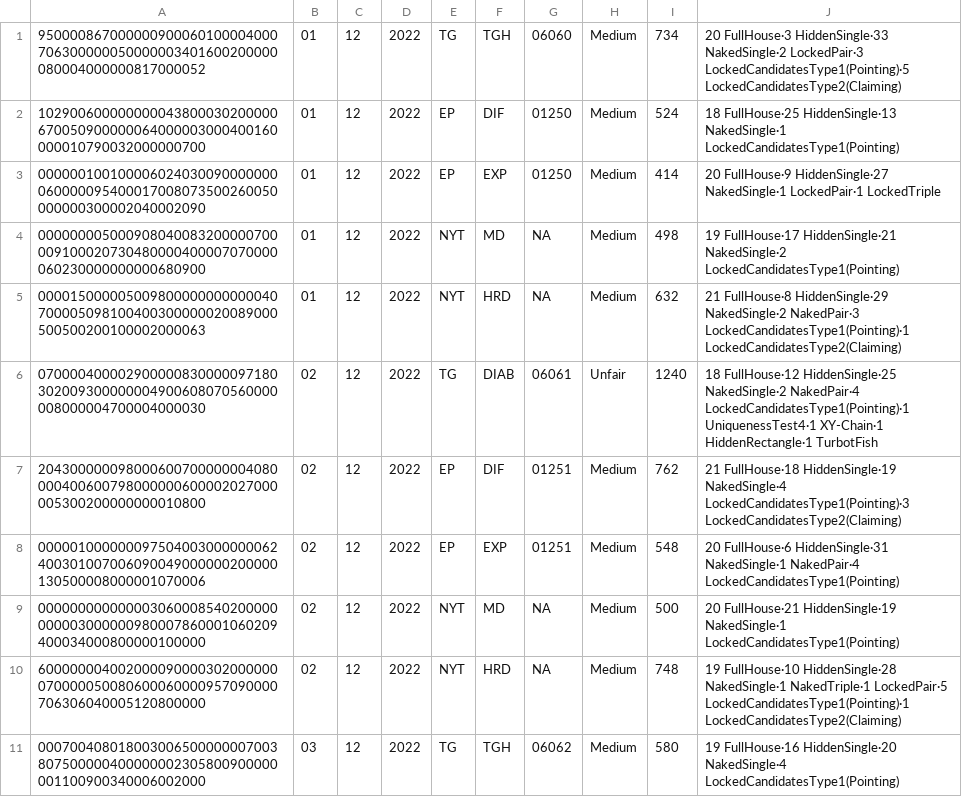
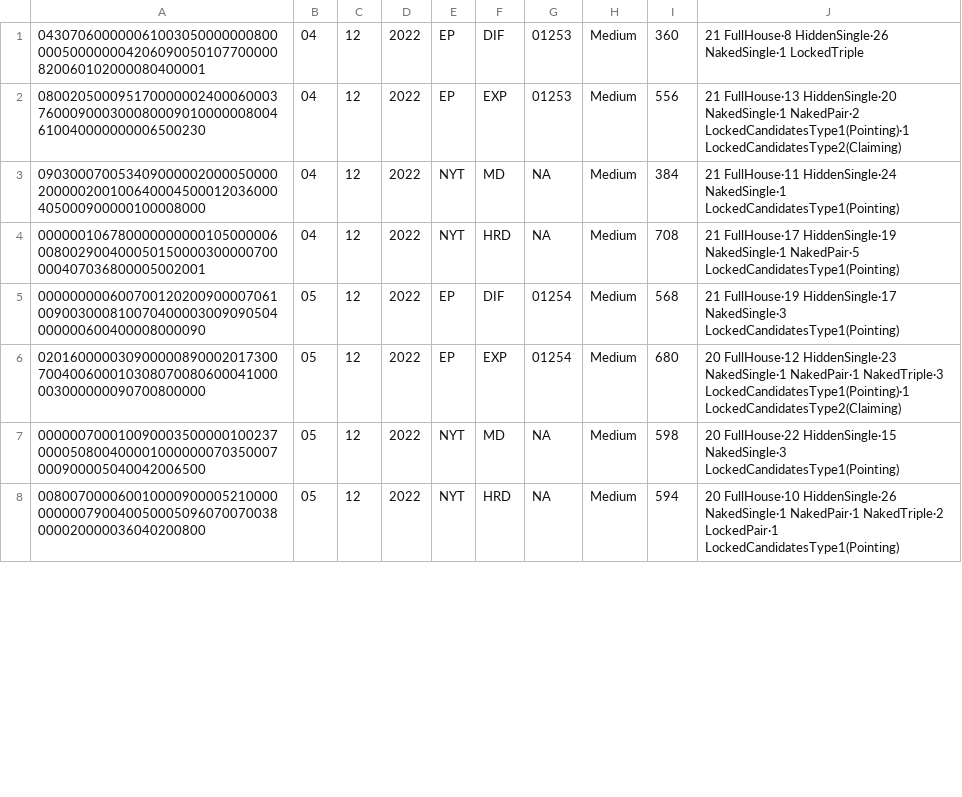
Before and after one commit to jorget17/solitarios, a CSV file: sudokus/hodoku/sudokus/export.csv, drawn as a sheet; only a part is shown; the diff covers the shown part only.

```diff
--- a/sudokus/hodoku/sudokus/export.csv
+++ b/sudokus/hodoku/sudokus/export.csv
@@ -1,11 +1,8 @@
-950000867000000900060100004000706300000050000003401600200000080004000000817000052|01|12|2022|TG|TGH|06060|Medium|734|20 FullHouse·3 HiddenSingle·33 NakedSingle·2 LockedPair·3 LockedCandidatesType1(Pointing)·5 LockedCandidatesType2(Claiming)
-102900600000000043800030200000670050900000064000003000400160000010790032000000700|01|12|2022|EP|DIF|01250|Medium|524|18 FullHouse·25 HiddenSingle·13 NakedSingle·1 LockedCandidatesType1(Pointing)
-000000100100006024030090000000060000095400017008073500260050000000300002040002090|01|12|2022|EP|EXP|01250|Medium|414|20 FullHouse·9 HiddenSingle·27 NakedSingle·1 LockedPair·1 LockedTriple
-000000005000908040083200000700009100020730480000400007070000060230000000000680900|01|12|2022|NYT|MD|NA|Medium|498|19 FullHouse·17 HiddenSingle·21 NakedSingle·2 LockedCandidatesType1(Pointing)
-000015000005009800000000000040700005098100400300000020089000500500200100002000063|01|12|2022|NYT|HRD|NA|Medium|632|21 FullHouse·8 HiddenSingle·29 NakedSingle·2 NakedPair·3 LockedCandidatesType1(Pointing)·1 LockedCandidatesType2(Claiming)
-070000400002900000830000097180302009300000004900608070560000008000004700004000030|02|12|2022|TG|DIAB|06061|Unfair|1240|18 FullHouse·12 HiddenSingle·25 NakedSingle·2 NakedPair·4 LockedCandidatesType1(Pointing)·1 UniquenessTest4·1 XY-Chain·1 HiddenRectangle·1 TurbotFish
-204300000098000600700000004080000400600798000000600002027000005300200000000010800|02|12|2022|EP|DIF|01251|Medium|762|21 FullHouse·18 HiddenSingle·19 NakedSingle·4 LockedCandidatesType1(Pointing)·3 LockedCandidatesType2(Claiming)
-000001000000097504003000000062400301007006090049000000200000130500008000001070006|02|12|2022|EP|EXP|01251|Medium|548|20 FullHouse·6 HiddenSingle·31 NakedSingle·1 NakedPair·4 LockedCandidatesType1(Pointing)
-000000000000003060008540200000000003000000980007860001060209400034000800000100000|02|12|2022|NYT|MD|NA|Medium|500|20 FullHouse·21 HiddenSingle·19 NakedSingle·1 LockedCandidatesType1(Pointing)
-600000004002000090000302000000070000050080600060000957090000706306040005120800000|02|12|2022|NYT|HRD|NA|Medium|748|19 FullHouse·10 HiddenSingle·28 NakedSingle·1 NakedTriple·1 LockedPair·5 LockedCandidatesType1(Pointing)·1 LockedCandidatesType2(Claiming)
-000700408018003006500000007003807500000400000002305800900000001100900340006002000|03|12|2022|TG|TGH|06062|Medium|580|19 FullHouse·16 HiddenSingle·20 NakedSingle·4 LockedCandidatesType1(Pointing)
+043070600000061003050000000800000500000004206090050107700000820060102000080400001|04|12|2022|EP|DIF|01253|Medium|360|21 FullHouse·8 HiddenSingle·26 NakedSingle·1 LockedTriple
+080020500095170000002400060003760009000300080009010000008004610040000000006500230|04|12|2022|EP|EXP|01253|Medium|556|21 FullHouse·13 HiddenSingle·20 NakedSingle·1 NakedPair·2 LockedCandidatesType1(Pointing)·1 LockedCandidatesType2(Claiming)
+090300070053409000002000050000200000200100640004500012036000405000900000100008000|04|12|2022|NYT|MD|NA|Medium|384|21 FullHouse·11 HiddenSingle·24 NakedSingle·1 LockedCandidatesType1(Pointing)
+000000106780000000000105000006008002900400050150000300000700000407036800005002001|04|12|2022|NYT|HRD|NA|Medium|708|21 FullHouse·17 HiddenSingle·19 NakedSingle·1 NakedPair·5 LockedCandidatesType1(Pointing)
+000000000600700120200900007061009003000810070400003009090504000000600400008000090|05|12|2022|EP|DIF|01254|Medium|568|21 FullHouse·19 HiddenSingle·17 NakedSingle·3 LockedCandidatesType1(Pointing)
+020160000030900000890002017300700400600010308070080600041000003000000090700800000|05|12|2022|EP|EXP|01254|Medium|680|20 FullHouse·12 HiddenSingle·23 NakedSingle·1 NakedPair·1 NakedTriple·3 LockedCandidatesType1(Pointing)·1 LockedCandidatesType2(Claiming)
+000000700010090003500000100237000050800400001000000070350007000900005040042006500|05|12|2022|NYT|MD|NA|Medium|598|20 FullHouse·22 HiddenSingle·15 NakedSingle·3 LockedCandidatesType1(Pointing)
+008007000060010000900005210000000000790040050005096070070038000020000036040200800|05|12|2022|NYT|HRD|NA|Medium|594|20 FullHouse·10 HiddenSingle·26 NakedSingle·1 NakedPair·1 NakedTriple·2 LockedPair·1 LockedCandidatesType1(Pointing)
```
Also changed, not shown: 18 edited cells elsewhere in this file, sudokus/hodoku/sudokus/sudokus.csv, 9 other files.
